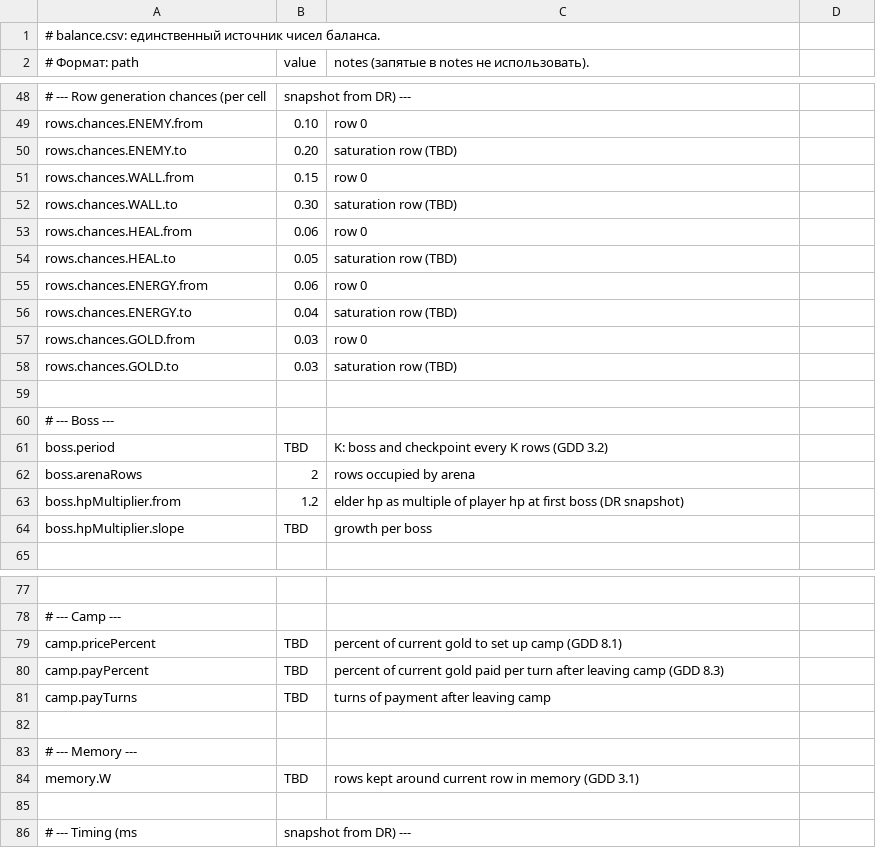
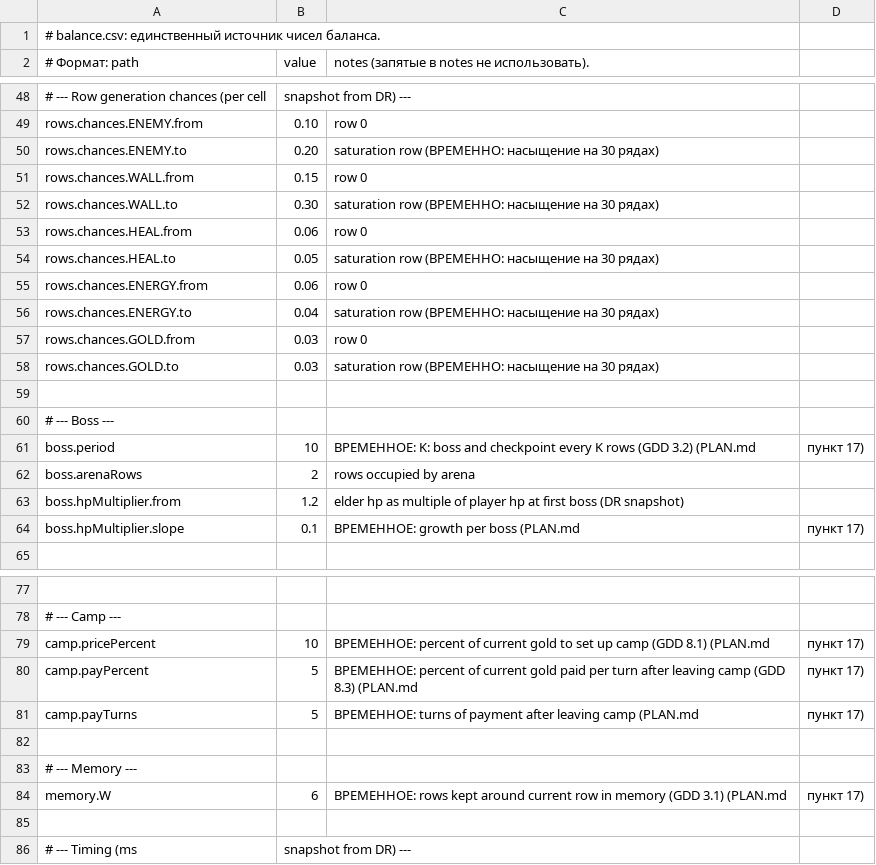
Before and after one commit to mistourr-app/DCA, a CSV file: balance/balance.csv, drawn as a sheet; only a part is shown, gaps mark what is left out; the diff covers the shown part only; the diff names each change by its address in the sheet, - before the commit and + after, or states it on an @@ line.

Commit message:
Генератор balance.lua из balance.csv (build_balance.py, --check)

```diff
--- a/balance/balance.csv
+++ b/balance/balance.csv
-C50: saturation row (TBD)
+C50: saturation row (ВРЕМЕННО: насыщение на 30 рядах)
-C52: saturation row (TBD)
+C52: saturation row (ВРЕМЕННО: насыщение на 30 рядах)
-C54: saturation row (TBD)
+C54: saturation row (ВРЕМЕННО: насыщение на 30 рядах)
-C56: saturation row (TBD)
+C56: saturation row (ВРЕМЕННО: насыщение на 30 рядах)
-C58: saturation row (TBD)
+C58: saturation row (ВРЕМЕННО: насыщение на 30 рядах)
-B61 (value): TBD
+B61 (value): 10
-C61: K: boss and checkpoint every K rows (GDD 3.2)
+C61: ВРЕМЕННОЕ: K: boss and checkpoint every K rows (GDD 3.2) (PLAN.md
-D61: (empty)
+D61: пункт 17)
-B64 (value): TBD
+B64 (value): 0.1
-C64: growth per boss
+C64: ВРЕМЕННОЕ: growth per boss (PLAN.md
-D64: (empty)
+D64: пункт 17)
-B79 (value): TBD
+B79 (value): 10
-C79: percent of current gold to set up camp (GDD 8.1)
+C79: ВРЕМЕННОЕ: percent of current gold to set up camp (GDD 8.1) (PLAN.md
-D79:D81: (empty)
+D79:D81: пункт 17)
-B80:B81 (value): TBD
+B80:B81 (value): 5
-C80: percent of current gold paid per turn after leaving camp (GDD 8.3)
+C80: ВРЕМЕННОЕ: percent of current gold paid per turn after leaving camp (GDD 8.3) (PLAN.md
-C81: turns of payment after leaving camp
+C81: ВРЕМЕННОЕ: turns of payment after leaving camp (PLAN.md
-B84 (value): TBD
+B84 (value): 6
-C84: rows kept around current row in memory (GDD 3.1)
+C84: ВРЕМЕННОЕ: rows kept around current row in memory (GDD 3.1) (PLAN.md
-D84: (empty)
+D84: пункт 17)
```
Also changed, not shown: 6 edited cells elsewhere in this file, 2 other files.
